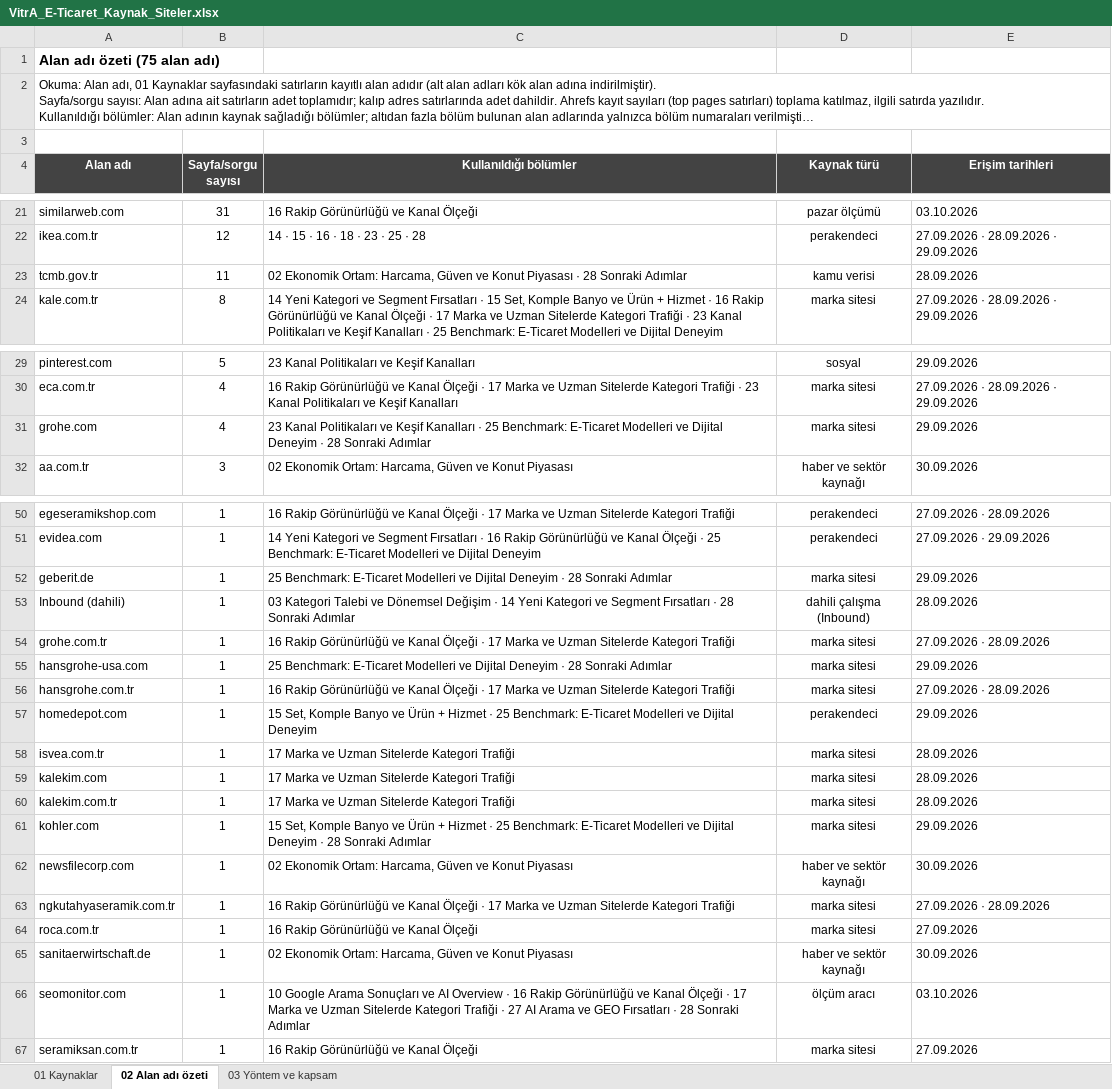
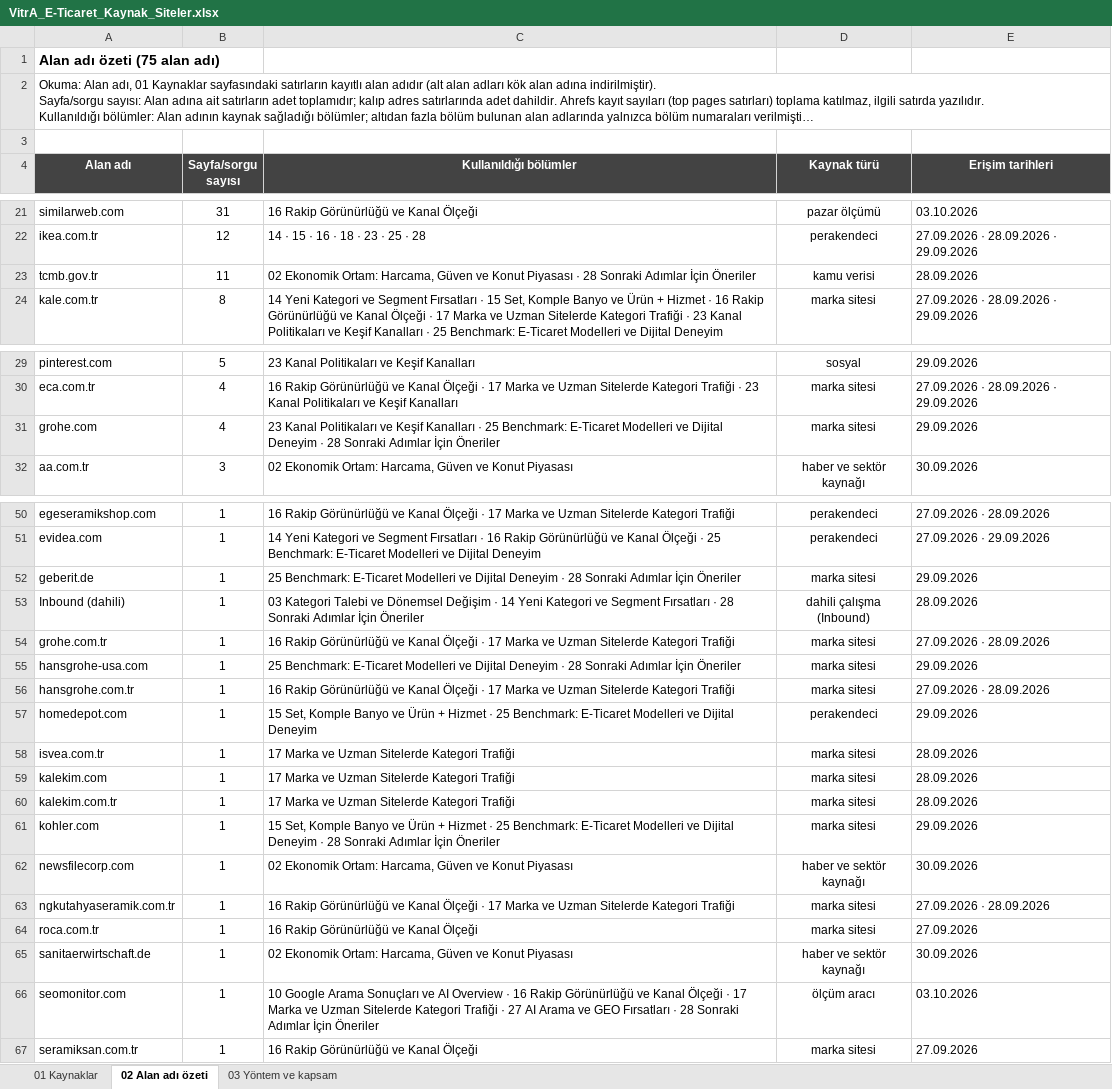
Before and after one commit to erdogan1ozdemir/vitra-e-ticaret-buyume-firsatlari, an Excel workbook: VitrA_E-Ticaret_Kaynak_Siteler.xlsx, sheet 02 Alan adı özeti, drawn as a sheet; only a part is shown, gaps mark what is left out; long unchanged cells end in …; values as stored, in another font and other column widths than the file's, no borders; the diff covers the shown part only; the diff names each change by its address in the sheet, - before the commit and + after, or states it on an @@ line.

```diff
--- a/VitrA_E-Ticaret_Kaynak_Siteler.xlsx (sheet 02 Alan adı özeti)
+++ b/VitrA_E-Ticaret_Kaynak_Siteler.xlsx (sheet 02 Alan adı özeti)
-C23 (Kullanıldığı bölümler): …Sonraki Adımlar
+C23 (Kullanıldığı bölümler): …Sonraki Adımlar İçin Öneriler
-C31 (Kullanıldığı bölümler): …Sonraki Adımlar
+C31 (Kullanıldığı bölümler): …Sonraki Adımlar İçin Öneriler
-C52 (Kullanıldığı bölümler): …Sonraki Adımlar
+C52 (Kullanıldığı bölümler): …Sonraki Adımlar İçin Öneriler
-C53 (Kullanıldığı bölümler): …Sonraki Adımlar
+C53 (Kullanıldığı bölümler): …Sonraki Adımlar İçin Öneriler
-C55 (Kullanıldığı bölümler): …Sonraki Adımlar
+C55 (Kullanıldığı bölümler): …Sonraki Adımlar İçin Öneriler
-C61 (Kullanıldığı bölümler): …Sonraki Adımlar
+C61 (Kullanıldığı bölümler): …Sonraki Adımlar İçin Öneriler
-C66 (Kullanıldığı bölümler): …Sonraki Adımlar
+C66 (Kullanıldığı bölümler): …Sonraki Adımlar İçin Öneriler
```
Also changed, not shown: 9 edited cells elsewhere in this sheet, sheet 01 Kaynaklar, VitrA_E-Ticaret_Buyume_Firsatlari.xlsx, 8 other files.
